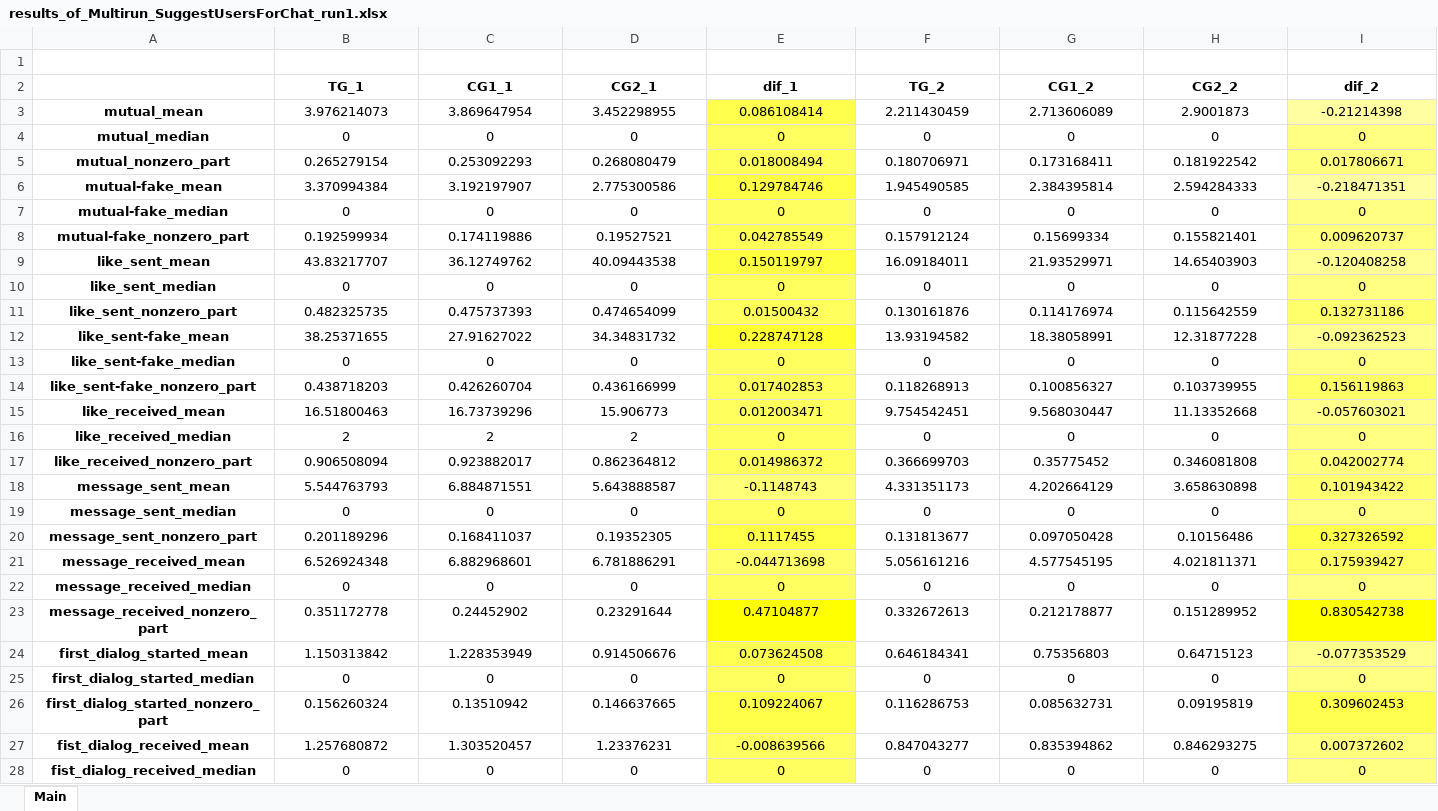
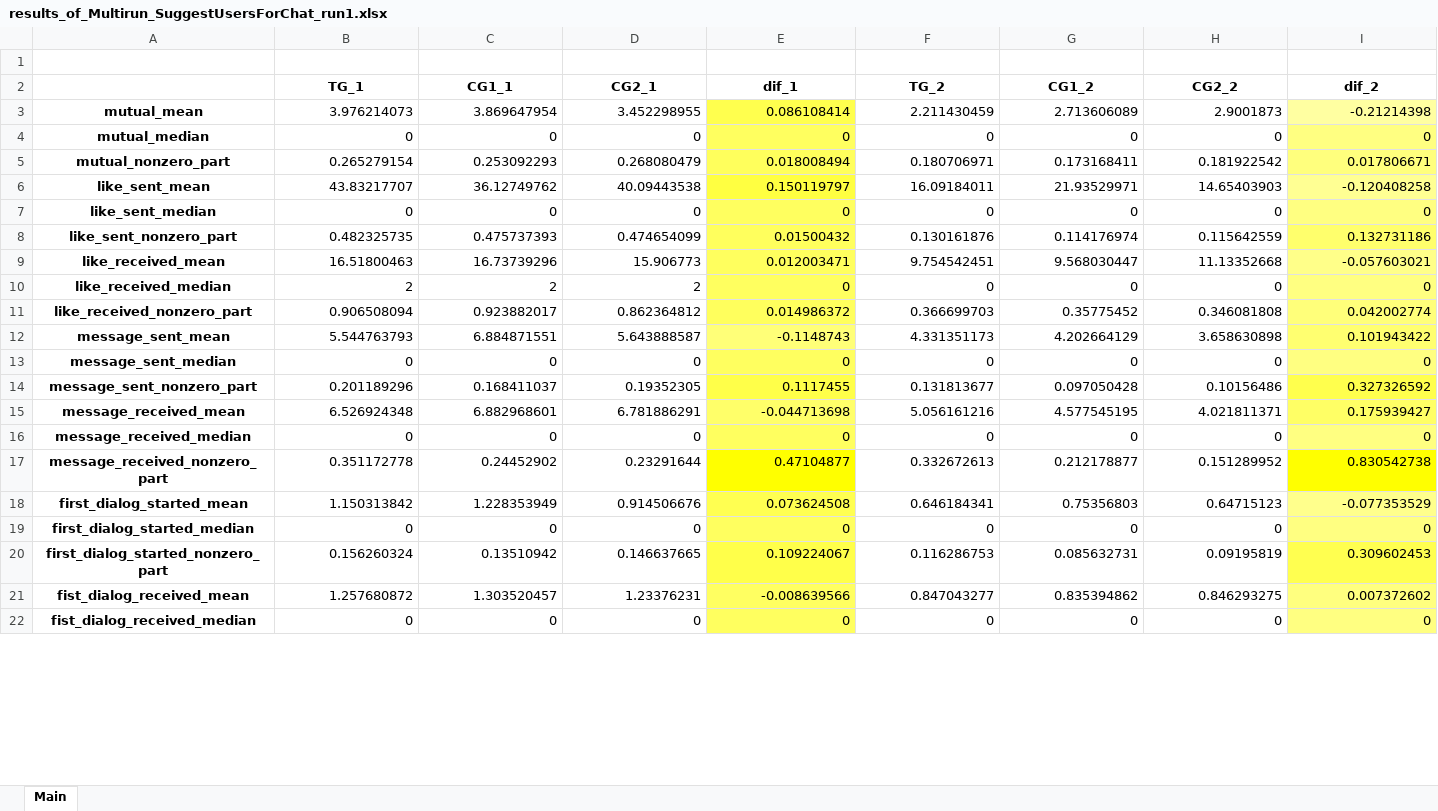
Before and after one commit to finegrip/TopfaceAnalytics, an Excel workbook: Multirun_SuggestUsersForChat_run1/results_of_Multirun_SuggestUsersForChat_run1.xlsx, sheet Main, drawn as a sheet; only a part is shown; values as stored, in another font and other column widths than the file's, no borders; removed rows and columns are numbered as before the commit, all else as after; rows hold the shown columns only; the diff covers the shown part only; the diff names each change by its address in the sheet, - before the commit and + after, or states it on an @@ line.

Commit message:
Multirun_SuggestUsersForChat_run1

```diff
--- a/Multirun_SuggestUsersForChat_run1/results_of_Multirun_SuggestUsersForChat_run1.xlsx (sheet Main)
+++ b/Multirun_SuggestUsersForChat_run1/results_of_Multirun_SuggestUsersForChat_run1.xlsx (sheet Main)
-B3:I5 alignment: center
+B3:I5 alignment: right
-row 6: mutual-fake_mean | 3.370994384 | 3.192197907 | 2.775300586 | 0.129784746 | 1.945490585 | 2.384395814 | 2.594284333 | -0.218471351
-row 7: mutual-fake_median | 0 | 0 | 0 | 0 | 0 | 0 | 0 | 0
-row 8: mutual-fake_nonzero_part | 0.192599934 | 0.174119886 | 0.19527521 | 0.042785549 | 0.157912124 | 0.15699334 | 0.155821401 | 0.009620737
-B6:I8 alignment: center
+B6:I8 alignment: right
-row 12: like_sent-fake_mean | 38.25371655 | 27.91627022 | 34.34831732 | 0.228747128 | 13.93194582 | 18.38058991 | 12.31877228 | -0.092362523
-row 13: like_sent-fake_median | 0 | 0 | 0 | 0 | 0 | 0 | 0 | 0
-row 14: like_sent-fake_nonzero_part | 0.438718203 | 0.426260704 | 0.436166999 | 0.017402853 | 0.118268913 | 0.100856327 | 0.103739955 | 0.156119863
-B9:I22 alignment: center
+B9:I22 alignment: right
```
Also changed, not shown: 6 removed rows and cell formats elsewhere in this sheet, 1 other file.
